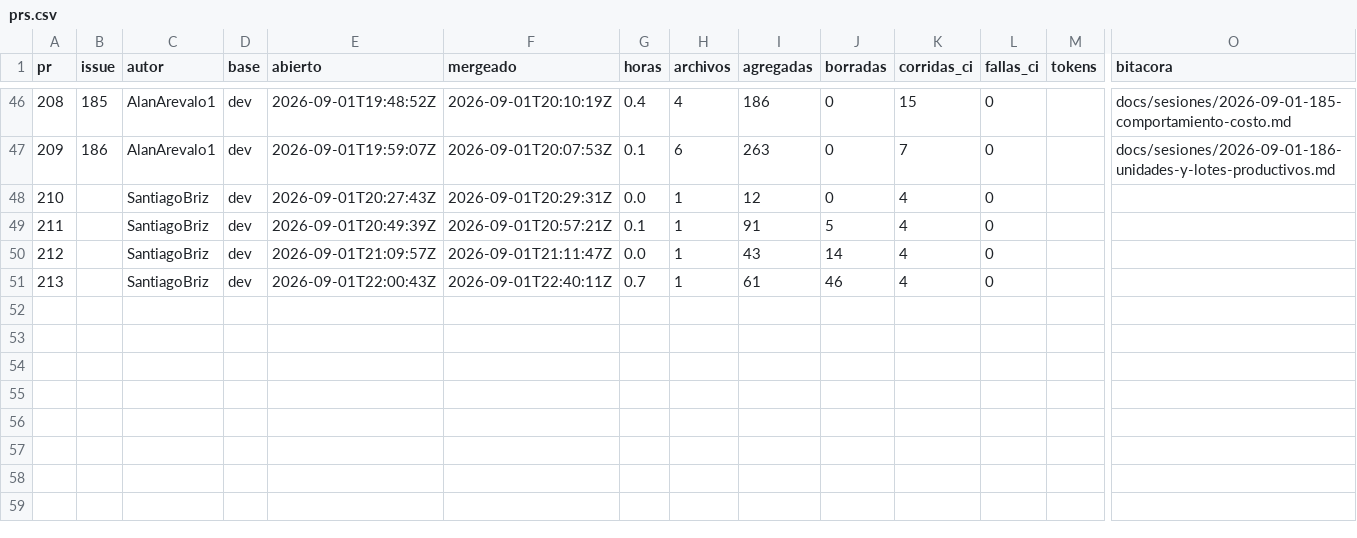
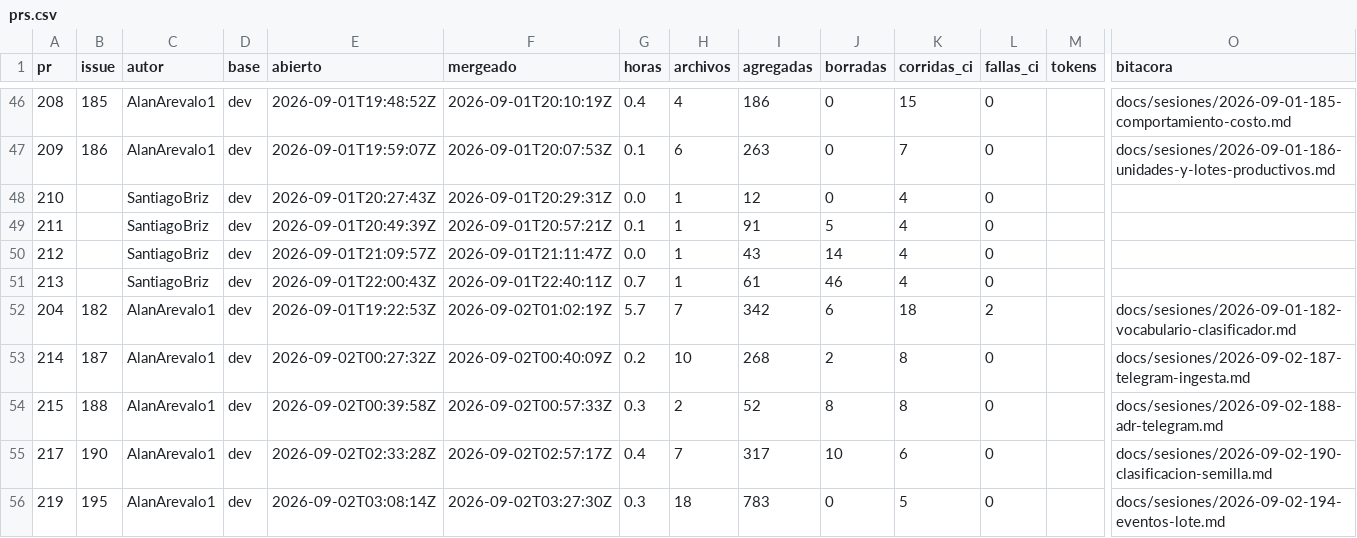
Before and after one commit to Coste-AR/CosteAR-backend, a CSV file: docs/metricas/prs.csv, drawn as a sheet; only a part is shown, gaps mark what is left out; rows hold the shown columns only; the diff names each change by its address in the sheet, - before the commit and + after, or states it on an @@ line.

```diff
--- a/docs/metricas/prs.csv
+++ b/docs/metricas/prs.csv
+row 52: 204 | 182 | AlanArevalo1 | dev | 2026-09-01T19:22:53Z | 2026-09-02T01:02:19Z | 5.7 | 7 | 342 | 6 | 18 | 2 |  | docs/sesiones/2026-09-01-182-vocabulario-clasificador.md
+row 53: 214 | 187 | AlanArevalo1 | dev | 2026-09-02T00:27:32Z | 2026-09-02T00:40:09Z | 0.2 | 10 | 268 | 2 | 8 | 0 |  | docs/sesiones/2026-09-02-187-telegram-ingesta.md
+row 54: 215 | 188 | AlanArevalo1 | dev | 2026-09-02T00:39:58Z | 2026-09-02T00:57:33Z | 0.3 | 2 | 52 | 8 | 8 | 0 |  | docs/sesiones/2026-09-02-188-adr-telegram.md
+row 55: 217 | 190 | AlanArevalo1 | dev | 2026-09-02T02:33:28Z | 2026-09-02T02:57:17Z | 0.4 | 7 | 317 | 10 | 6 | 0 |  | docs/sesiones/2026-09-02-190-clasificacion-semilla.md
+row 56: 219 | 195 | AlanArevalo1 | dev | 2026-09-02T03:08:14Z | 2026-09-02T03:27:30Z | 0.3 | 18 | 783 | 0 | 5 | 0 |  | docs/sesiones/2026-09-02-194-eventos-lote.md
```
